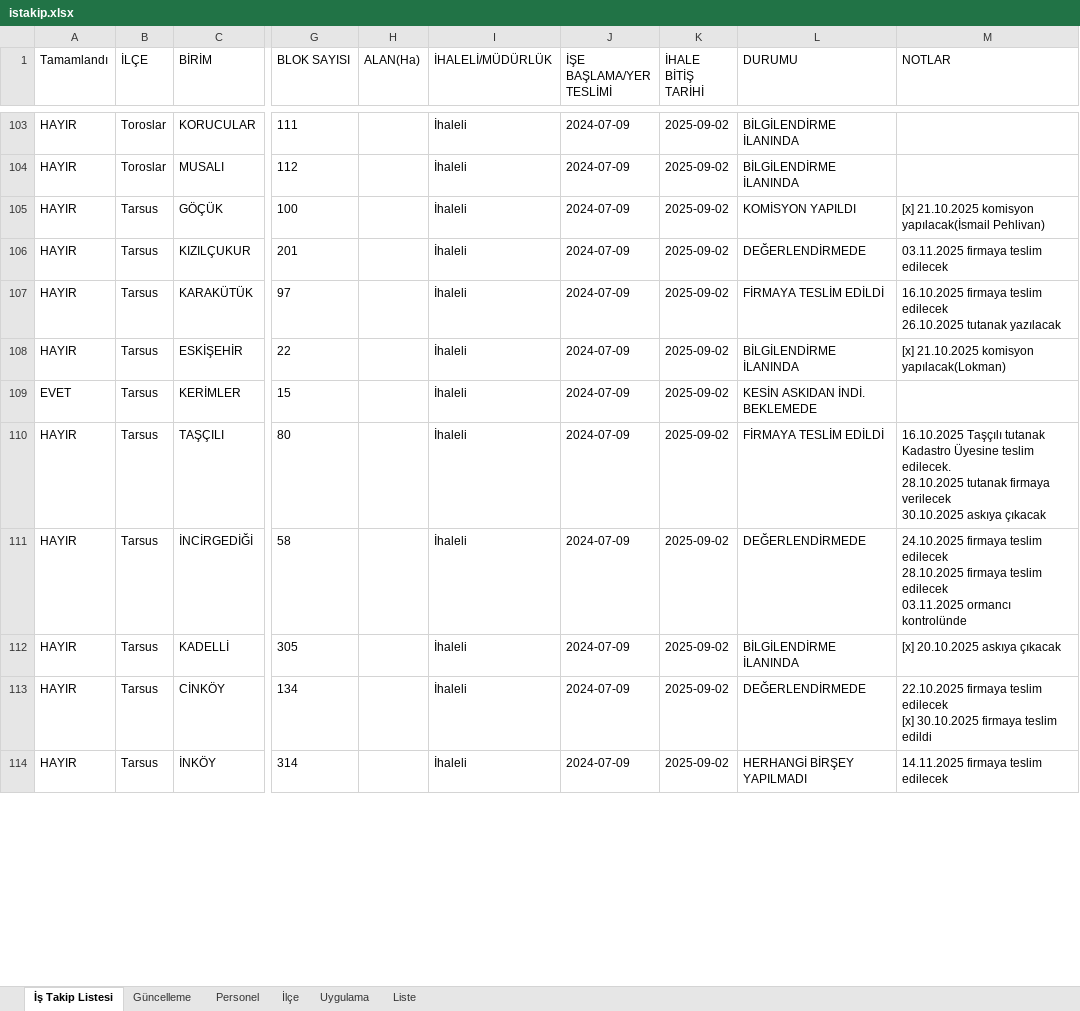
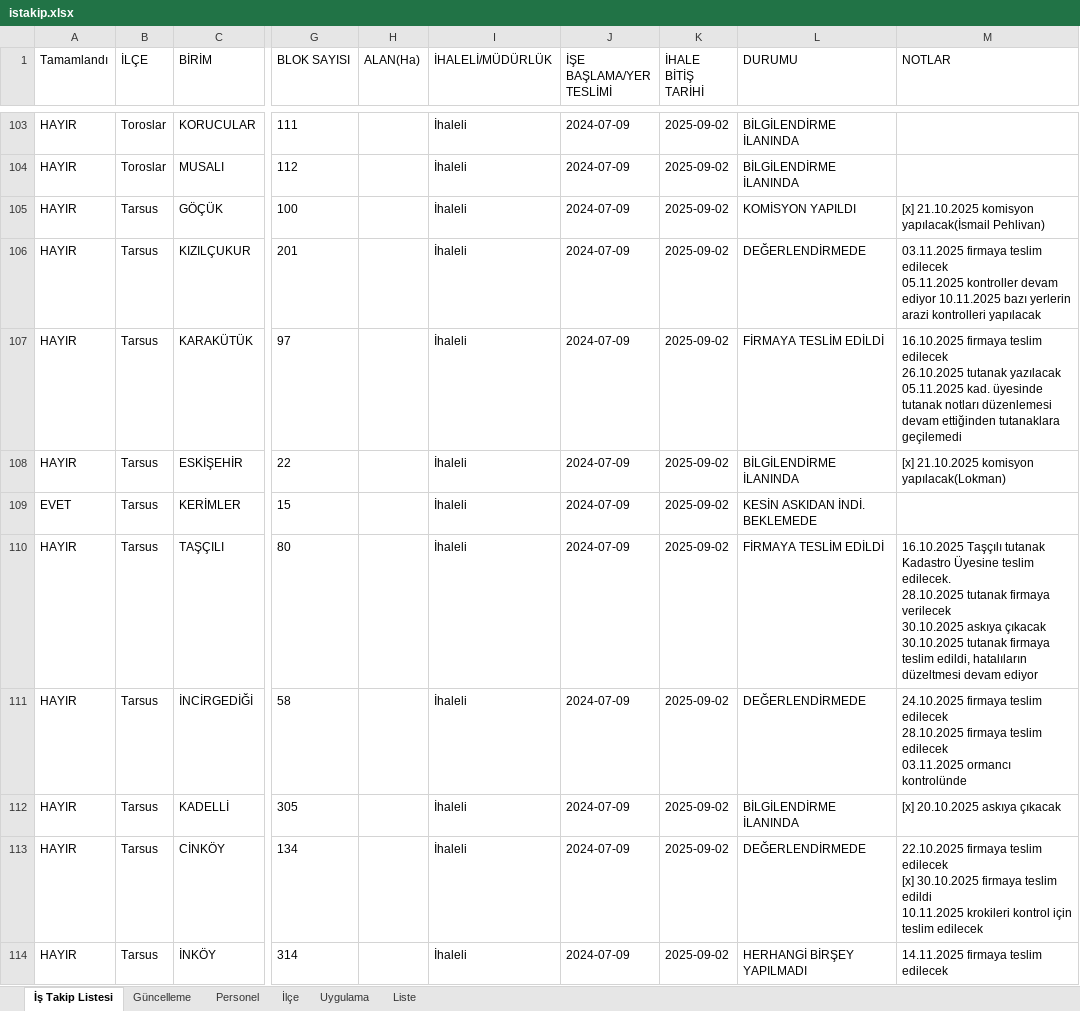
Before and after one commit to gokhangeo/mersinistakip, an Excel workbook: istakip.xlsx, sheet İş Takip Listesi, drawn as a sheet; only a part is shown, gaps mark what is left out; values as stored, in another font and other column widths than the file's, no borders; ↵ is a line break in a cell; the diff covers the shown part only; the diff names each change by its address in the sheet, - before the commit and + after, or states it on an @@ line.

Commit message:
İş Takip Güncellemesi - 06.11.2025 11:36:18

```diff
--- a/istakip.xlsx (sheet İş Takip Listesi)
+++ b/istakip.xlsx (sheet İş Takip Listesi)
-M106 (NOTLAR): …teslim edilecek
+M106 (NOTLAR): …teslim edilecek ↵ 05.11.2025 kontroller devam ediyor 10.11.2025 bazı yerlerin arazi kontrolleri yapılacak
-M107 (NOTLAR): …tutanak yazılacak
+M107 (NOTLAR): …tutanak yazılacak ↵ 05.11.2025 kad. üyesinde tutanak notları düzenlemesi devam ettiğinden tutanaklara geçilemedi
-M110 (NOTLAR): …askıya çıkacak
+M110 (NOTLAR): …askıya çıkacak ↵ 30.10.2025 tutanak firmaya teslim edildi, hatalıların düzeltmesi devam ediyor
-M113 (NOTLAR): …teslim edildi
+M113 (NOTLAR): …teslim edildi ↵ 10.11.2025 krokileri kontrol için teslim edilecek
```
Also changed, not shown: 5 edited cells elsewhere in this sheet.
